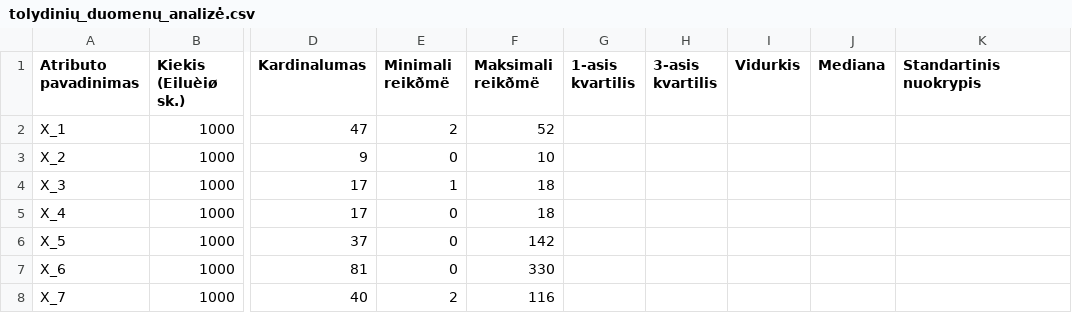
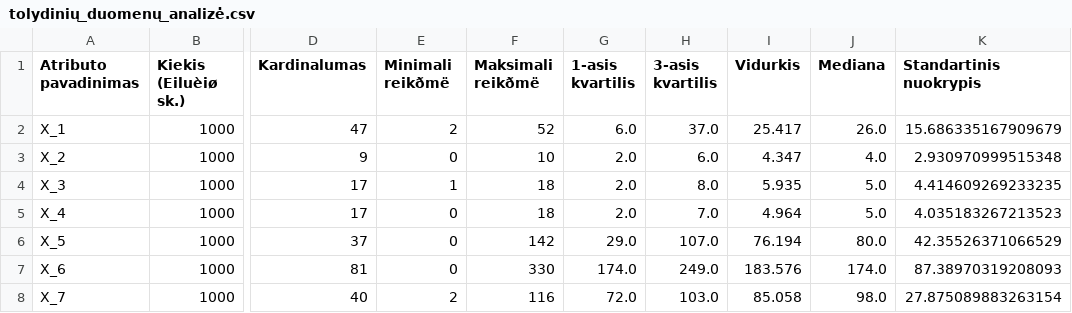
Before and after one commit to juokavom/P176B101-Intelektikos-pagrindai, a CSV file: 1 laboratorinis/Code/output/tolydinių_duomenų_analizė.csv, drawn as a sheet; only a part is shown, gaps mark what is left out; the diff names each change by its address in the sheet, - before the commit and + after, or states it on an @@ line.

```diff
--- a/1 laboratorinis/Code/output/tolydinių_duomenų_analizė.csv
+++ b/1 laboratorinis/Code/output/tolydinių_duomenų_analizė.csv
-G2 (1-asis kvartilis): (empty)
+G2 (1-asis kvartilis): 6.0
-H2 (3-asis kvartilis): (empty)
+H2 (3-asis kvartilis): 37.0
-I2 (Vidurkis): (empty)
+I2 (Vidurkis): 25.417
-J2 (Mediana): (empty)
+J2 (Mediana): 26.0
-K2 (Standartinis nuokrypis): (empty)
+K2 (Standartinis nuokrypis): 15.686335167909679
-G3:G5 (1-asis kvartilis): (empty)
+G3:G5 (1-asis kvartilis): 2.0
-H3 (3-asis kvartilis): (empty)
+H3 (3-asis kvartilis): 6.0
-I3 (Vidurkis): (empty)
+I3 (Vidurkis): 4.347
-J3 (Mediana): (empty)
+J3 (Mediana): 4.0
-K3 (Standartinis nuokrypis): (empty)
+K3 (Standartinis nuokrypis): 2.930970999515348
-H4 (3-asis kvartilis): (empty)
+H4 (3-asis kvartilis): 8.0
-I4 (Vidurkis): (empty)
+I4 (Vidurkis): 5.935
-J4:J5 (Mediana): (empty)
+J4:J5 (Mediana): 5.0
-K4 (Standartinis nuokrypis): (empty)
+K4 (Standartinis nuokrypis): 4.414609269233235
-H5 (3-asis kvartilis): (empty)
+H5 (3-asis kvartilis): 7.0
-I5 (Vidurkis): (empty)
+I5 (Vidurkis): 4.964
-K5 (Standartinis nuokrypis): (empty)
+K5 (Standartinis nuokrypis): 4.035183267213523
-G6 (1-asis kvartilis): (empty)
+G6 (1-asis kvartilis): 29.0
-H6 (3-asis kvartilis): (empty)
+H6 (3-asis kvartilis): 107.0
-I6 (Vidurkis): (empty)
+I6 (Vidurkis): 76.194
-J6 (Mediana): (empty)
+J6 (Mediana): 80.0
-K6 (Standartinis nuokrypis): (empty)
+K6 (Standartinis nuokrypis): 42.35526371066529
-G7 (1-asis kvartilis): (empty)
+G7 (1-asis kvartilis): 174.0
-H7 (3-asis kvartilis): (empty)
+H7 (3-asis kvartilis): 249.0
-I7 (Vidurkis): (empty)
+I7 (Vidurkis): 183.576
-J7 (Mediana): (empty)
+J7 (Mediana): 174.0
-K7 (Standartinis nuokrypis): (empty)
+K7 (Standartinis nuokrypis): 87.38970319208093
-G8 (1-asis kvartilis): (empty)
+G8 (1-asis kvartilis): 72.0
-H8 (3-asis kvartilis): (empty)
+H8 (3-asis kvartilis): 103.0
-I8 (Vidurkis): (empty)
+I8 (Vidurkis): 85.058
-J8 (Mediana): (empty)
+J8 (Mediana): 98.0
-K8 (Standartinis nuokrypis): (empty)
+K8 (Standartinis nuokrypis): 27.875089883263154
```
Also changed, not shown: 1 other file.
